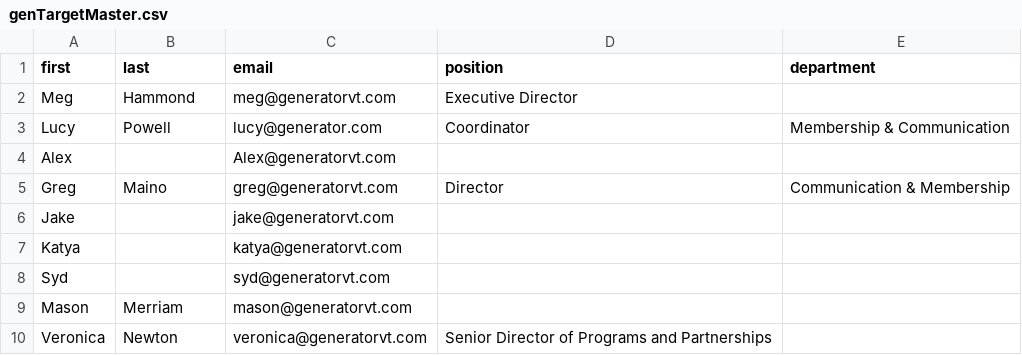
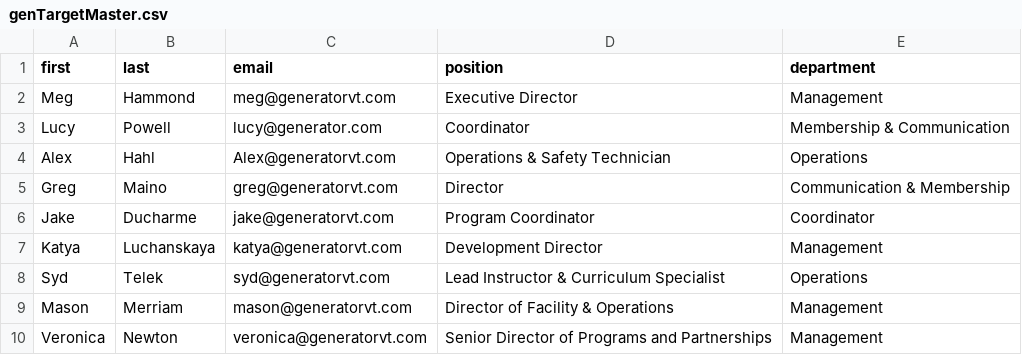
Before and after one commit to samuel-richardson/Capstone, a CSV file: mailer/csvs/genTargetMaster.csv, drawn as a sheet.

```diff
--- a/mailer/csvs/genTargetMaster.csv
+++ b/mailer/csvs/genTargetMaster.csv
@@ -1,10 +1,10 @@
 first,last,email,position,department
-Meg,Hammond,meg@generatorvt.com,Executive Director,
+Meg,Hammond,meg@generatorvt.com,Executive Director,Management
 Lucy,Powell,lucy@generator.com,Coordinator,Membership & Communication
-Alex, ,Alex@generatorvt.com, ,
+Alex,Hahl,Alex@generatorvt.com,Operations & Safety Technician,Operations
 Greg,Maino,greg@generatorvt.com,Director,Communication & Membership
-Jake, ,jake@generatorvt.com, ,
-Katya, ,katya@generatorvt.com, ,
-Syd, ,syd@generatorvt.com, ,
-Mason,Merriam,mason@generatorvt.com, ,
-Veronica,Newton,veronica@generatorvt.com,Senior Director of Programs and Partnerships,
+Jake,Ducharme,jake@generatorvt.com,Program Coordinator,Coordinator
+Katya,Luchanskaya,katya@generatorvt.com,Development Director,Management
+Syd,Telek,syd@generatorvt.com,Lead Instructor & Curriculum Specialist,Operations
+Mason,Merriam,mason@generatorvt.com,Director of Facility & Operations,Management
+Veronica,Newton,veronica@generatorvt.com,Senior Director of Programs and Partnerships,Management
```
Also changed, not shown: mailer/csvs/lrpTargetMaster.csv, 1 other file.
